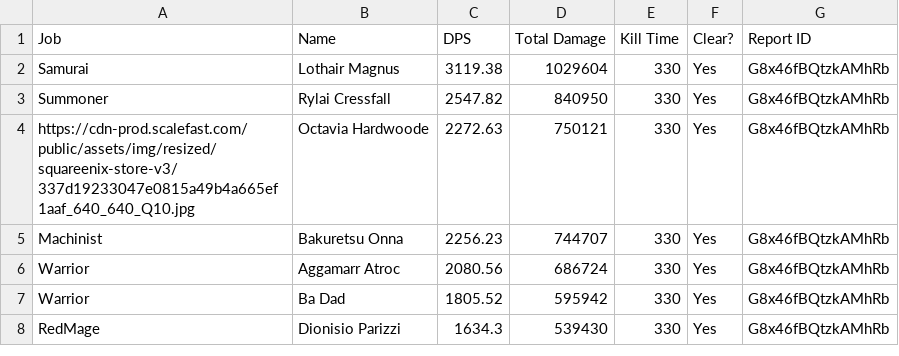
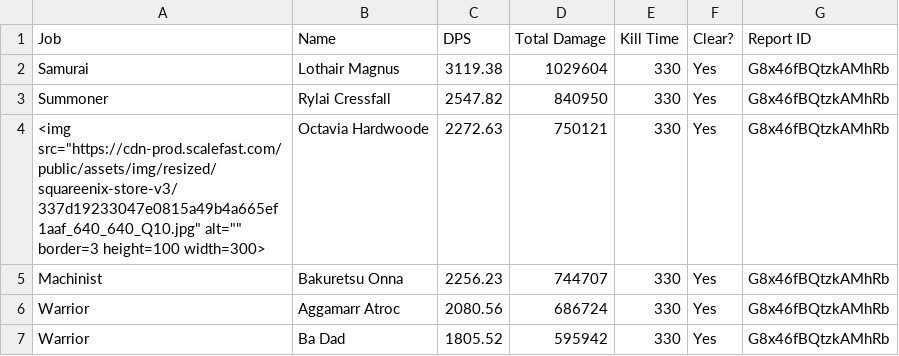
Before and after one commit to Eureka-Stats/eureka-stats.github.io, a CSV file: _data/avdamage.csv, drawn as a sheet; only a part is shown; the shorter side is filled out with more unchanged rows.

Commit message:
real icon

```diff
--- a/_data/avdamage.csv
+++ b/_data/avdamage.csv
@@ -3,3 +3,3 @@ Samurai,Lothair Magnus,3119.38,1029604,330,Yes,G8x46fBQtzkAMhRb
 Summoner,Rylai Cressfall,2547.82,840950,330,Yes,G8x46fBQtzkAMhRb
-https://cdn-prod.scalefast.com/public/assets/img/resized/squareenix-store-v3/337d19233047e0815a49b4a665ef1aaf_640_640_Q10.jpg,Octavia Hardwoode,2272.63,750121,330,Yes,G8x46fBQtzkAMhRb
+<img src="https://cdn-prod.scalefast.com/public/assets/img/resized/squareenix-store-v3/337d19233047e0815a49b4a665ef1aaf_640_640_Q10.jpg" alt="" border=3 height=100 width=300>,Octavia Hardwoode,2272.63,750121,330,Yes,G8x46fBQtzkAMhRb
 Machinist,Bakuretsu Onna,2256.23,744707,330,Yes,G8x46fBQtzkAMhRb
```
